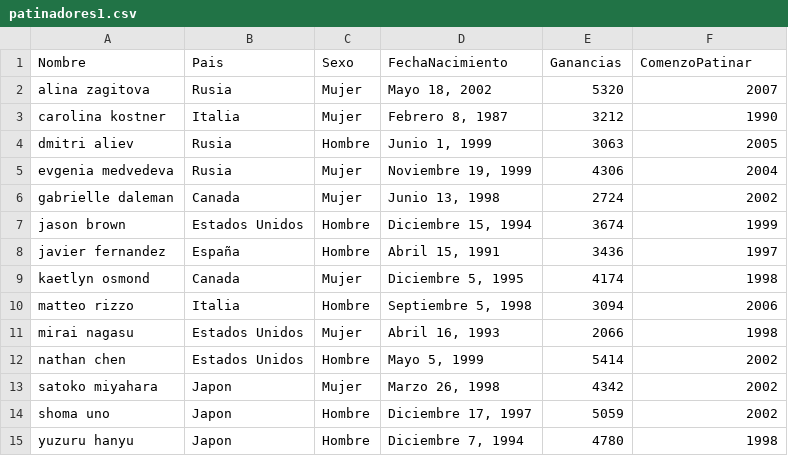
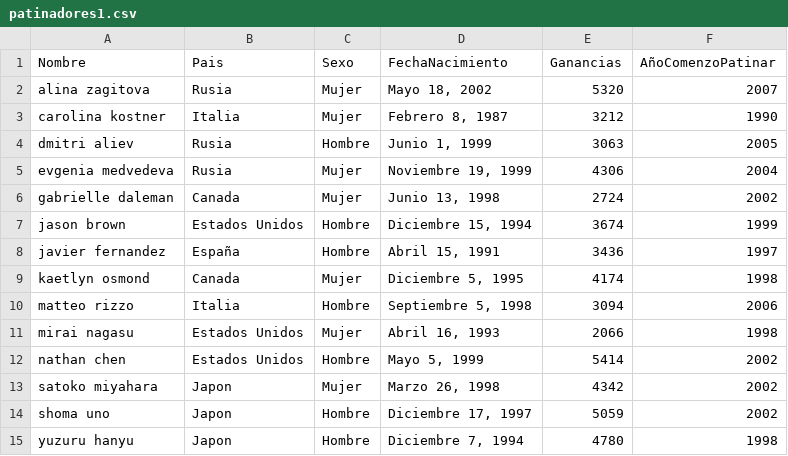
Before and after one commit to miryamelizabeth/datasets, a CSV file: patinadores1.csv, drawn as a sheet.

Commit message:
Update patinadores1.csv

```diff
--- a/patinadores1.csv
+++ b/patinadores1.csv
@@ -1,2 +1,2 @@
-Nombre,Pais,Sexo,FechaNacimiento,Ganancias,ComenzoPatinar
+Nombre,Pais,Sexo,FechaNacimiento,Ganancias,AñoComenzoPatinar
 alina zagitova,Rusia,Mujer,"Mayo 18, 2002",5320,2007
```
